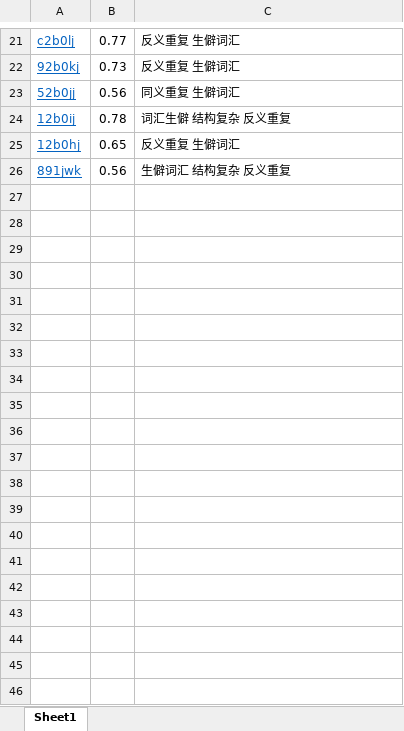
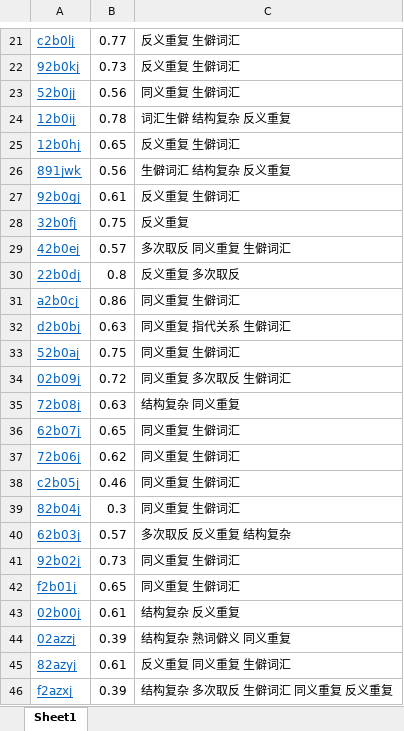
Before and after one commit to Oliver-Q/ETRS-for-Verbal-Reasoning-Questions, an Excel workbook: GRE.xlsx, sheet Sheet1, drawn as a sheet; only a part is shown, gaps mark what is left out; values as stored, in another font and other column widths than the file's, no borders; the diff names each change by its address in the sheet, - before the commit and + after, or states it on an @@ line.

Commit message:
able to record user_data
accuracy need to be reconsidered

```diff
--- a/GRE.xlsx (sheet Sheet1)
+++ b/GRE.xlsx (sheet Sheet1)
+row 27: 92b0gj | 0.61 | 反义重复 生僻词汇
+row 28: 32b0fj | 0.75 | 反义重复
+row 29: 42b0ej | 0.57 | 多次取反 同义重复 生僻词汇
+row 30: 22b0dj | 0.8 | 反义重复 多次取反
+row 31: a2b0cj | 0.86 | 同义重复 生僻词汇
+row 32: d2b0bj | 0.63 | 同义重复 指代关系 生僻词汇
+row 33: 52b0aj | 0.75 | 同义重复 生僻词汇
+row 34: 02b09j | 0.72 | 同义重复 多次取反 生僻词汇
+row 35: 72b08j | 0.63 | 结构复杂 同义重复
+row 36: 62b07j | 0.65 | 同义重复 生僻词汇
+row 37: 72b06j | 0.62 | 同义重复 生僻词汇
+row 38: c2b05j | 0.46 | 同义重复 生僻词汇
+row 39: 82b04j | 0.3 | 同义重复 生僻词汇
+row 40: 62b03j | 0.57 | 多次取反 反义重复 结构复杂
+row 41: 92b02j | 0.73 | 同义重复 生僻词汇
+row 42: f2b01j | 0.65 | 同义重复 生僻词汇
+row 43: 02b00j | 0.61 | 结构复杂 反义重复
+row 44: 02azzj | 0.39 | 结构复杂 熟词僻义 同义重复
+row 45: 82azyj | 0.61 | 反义重复 同义重复 生僻词汇
+row 46: f2azxj | 0.39 | 结构复杂 多次取反 生僻词汇 同义重复 反义重复
```
Also changed, not shown: 3 other files.
